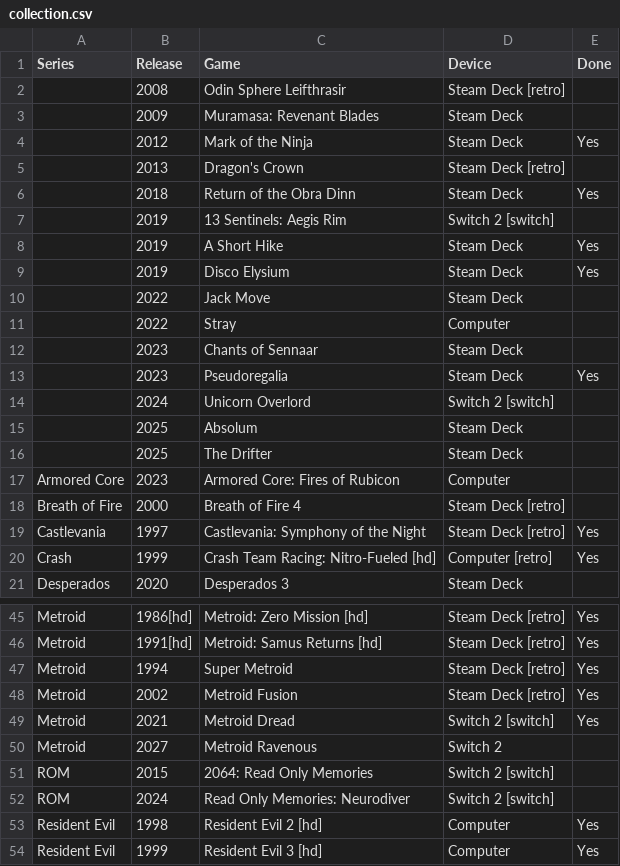
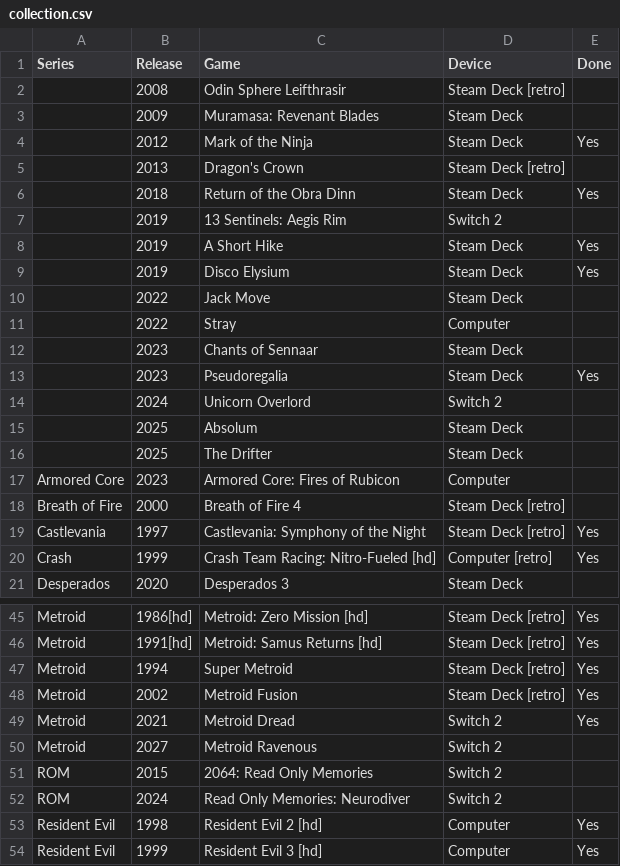
Before and after one commit to proletariado/proletariado.github.io, a CSV file: input/collection.csv, drawn as a sheet; only a part is shown, gaps mark what is left out.

Commit message:
Update collection.csv

```diff
--- a/input/collection.csv
+++ b/input/collection.csv
@@ -6,3 +6,3 @@ Series,Release,Game,Device,Done
 ,2018,Return of the Obra Dinn,Steam Deck,Yes
-,2019,13 Sentinels: Aegis Rim,Switch 2 [switch],
+,2019,13 Sentinels: Aegis Rim,Switch 2,
 ,2019,A Short Hike,Steam Deck,Yes
@@ -13,3 +13,3 @@ Series,Release,Game,Device,Done
 ,2023,Pseudoregalia,Steam Deck,Yes
-,2024,Unicorn Overlord,Switch 2 [switch],
+,2024,Unicorn Overlord,Switch 2,
 ,2025,Absolum,Steam Deck,
@@ -48,6 +48,6 @@ Metroid,1994,Super Metroid,Steam Deck [retro],Yes
 Metroid,2002,Metroid Fusion,Steam Deck [retro],Yes
-Metroid,2021,Metroid Dread,Switch 2 [switch],Yes
+Metroid,2021,Metroid Dread,Switch 2,Yes
 Metroid,2027,Metroid Ravenous,Switch 2,
-ROM,2015,2064: Read Only Memories,Switch 2 [switch],
-ROM,2024,Read Only Memories: Neurodiver,Switch 2 [switch],
+ROM,2015,2064: Read Only Memories,Switch 2,
+ROM,2024,Read Only Memories: Neurodiver,Switch 2,
 Resident Evil,1998,Resident Evil 2 [hd],Computer,Yes
```
